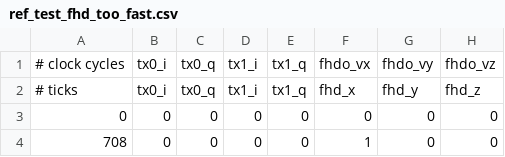
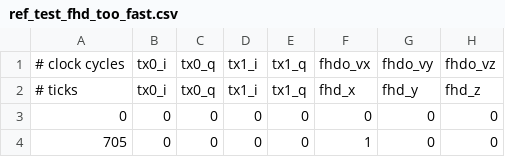
Before and after one commit to vnegnev/marcos_client, a CSV file: csvs/ref_test_fhd_too_fast.csv, drawn as a sheet; only a part is shown; the diff names each change by its address in the sheet, - before the commit and + after, or states it on an @@ line.

Commit message:
Start new experiment.py; extend selftests and test_flocra with loopback

```diff
--- a/csvs/ref_test_fhd_too_fast.csv
+++ b/csvs/ref_test_fhd_too_fast.csv
-A4: 708
+A4: 705
```
Also changed, not shown: csvs/ref_test_oc1_too_fast.csv, 7 other files.
